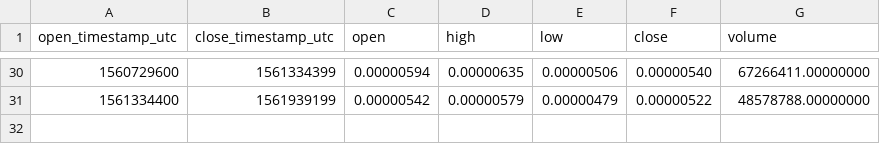
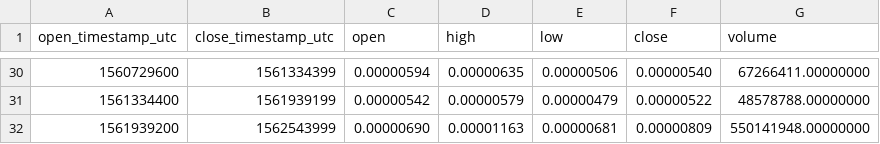
Before and after one commit to cryptobigbro/binance-RENBTC, a CSV file: binance-RENBTC-1w.csv, drawn as a sheet; only a part is shown, gaps mark what is left out.

```diff
--- a/binance-RENBTC-1w.csv
+++ b/binance-RENBTC-1w.csv
@@ -31 +31,2 @@ open_timestamp_utc,close_timestamp_utc,open,high,low,close,volume
 1561334400,1561939199,0.00000542,0.00000579,0.00000479,0.00000522,48578788.00000000
+1561939200,1562543999,0.00000690,0.00001163,0.00000681,0.00000809,550141948.00000000
```
Also changed, not shown: binance-RENBTC-1d.csv, binance-RENBTC-1h.csv.
